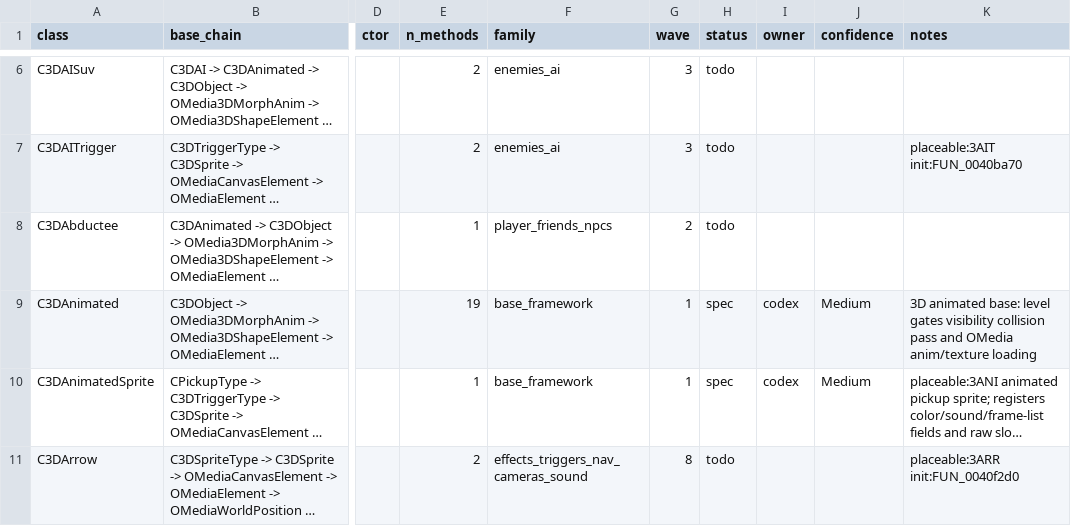
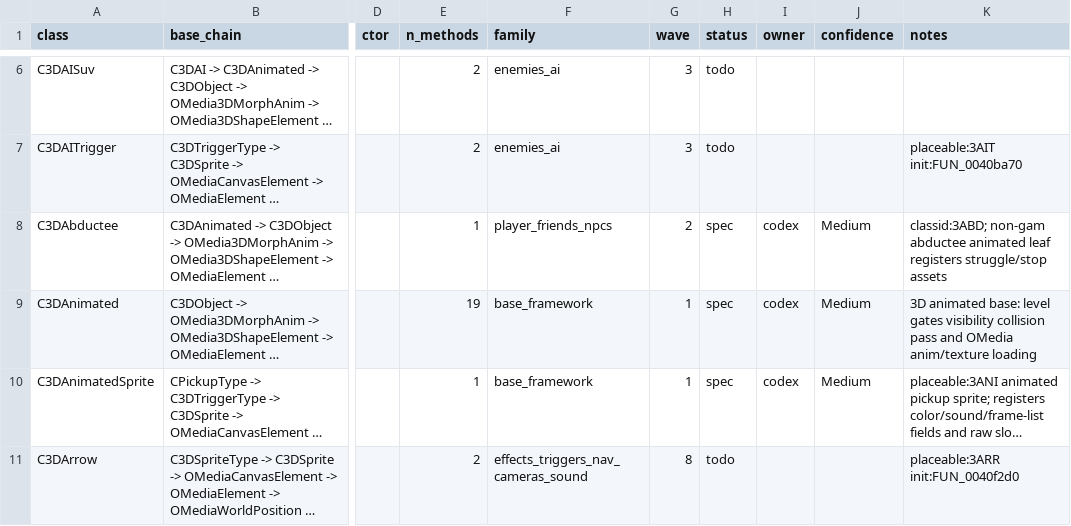
Before and after one commit to alexscott2718-gif/jn-engine, a CSV file: docs/decomp_ledger.csv, drawn as a sheet; only a part is shown, gaps mark what is left out; long unchanged cells end in …; the diff names each change by its address in the sheet, - before the commit and + after, or states it on an @@ line.

Commit message:
decomp(C3DAbductee): spec abductee animated

```diff
--- a/docs/decomp_ledger.csv
+++ b/docs/decomp_ledger.csv
-H8 (status): todo
+H8 (status): spec
-I8 (owner): (empty)
+I8 (owner): codex
-J8 (confidence): (empty)
+J8 (confidence): Medium
-K8 (notes): (empty)
+K8 (notes): classid:3ABD; non-gam abductee animated leaf registers struggle/stop assets
```
Also changed, not shown: 1 other file.
